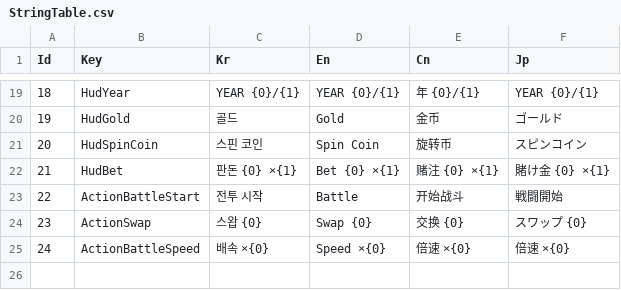
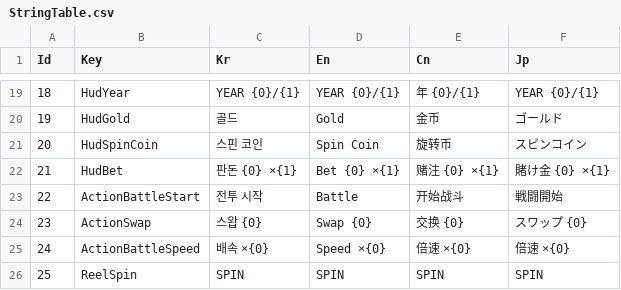
Before and after one commit to purityzero/HouseRules, a CSV file: HouseRulez/Assets/Resources/Table/StringTable.csv, drawn as a sheet; only a part is shown, gaps mark what is left out; the diff names each change by its address in the sheet, - before the commit and + after, or states it on an @@ line.

```diff
--- a/HouseRulez/Assets/Resources/Table/StringTable.csv
+++ b/HouseRulez/Assets/Resources/Table/StringTable.csv
+row 26: 25 | ReelSpin | SPIN | SPIN | SPIN | SPIN
```
Also changed, not shown: 5 other files.
